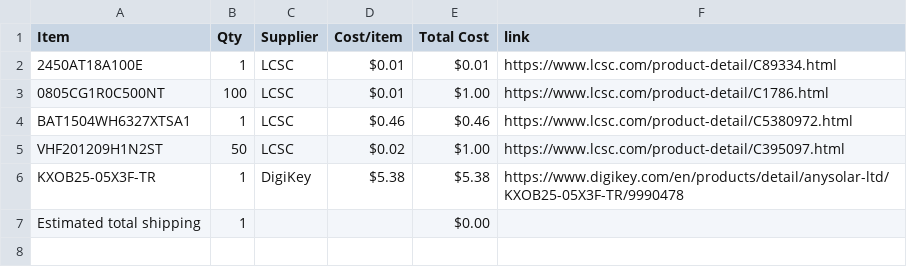
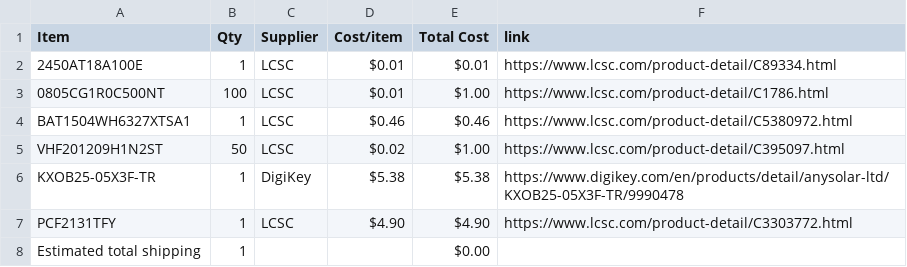
Before and after one commit to JustKardi/CLOCKY, a CSV file: BOM.csv, drawn as a sheet; the diff names each change by its address in the sheet, - before the commit and + after, or states it on an @@ line.

Commit message:
Sync Clocky from Half Life

```diff
--- a/BOM.csv
+++ b/BOM.csv
+row 7: PCF2131TFY | 1 | LCSC | $4.90 | $4.90 | https://www.lcsc.com/product-detail/C3303772.html
```
